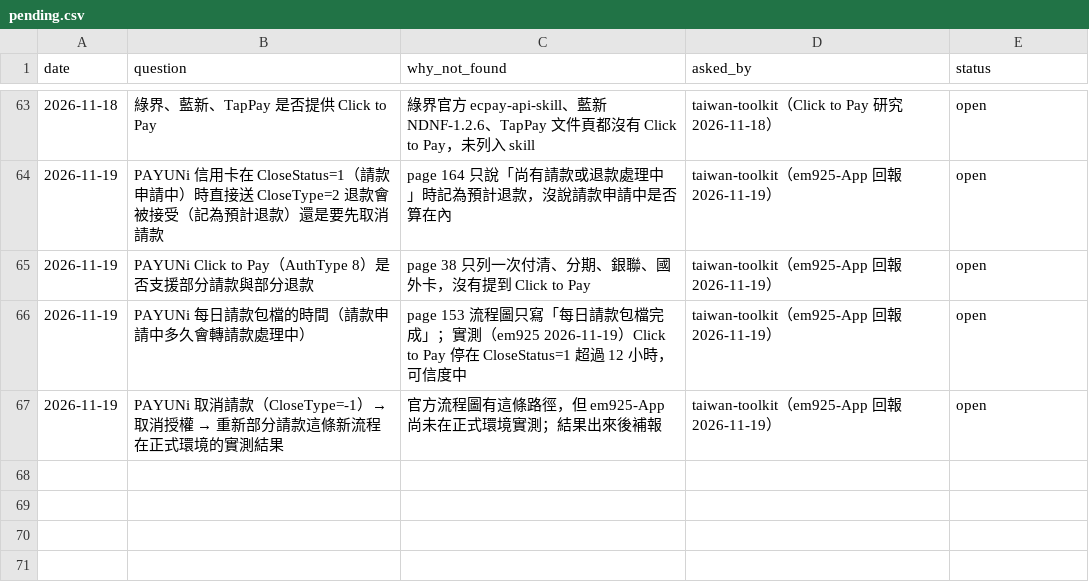
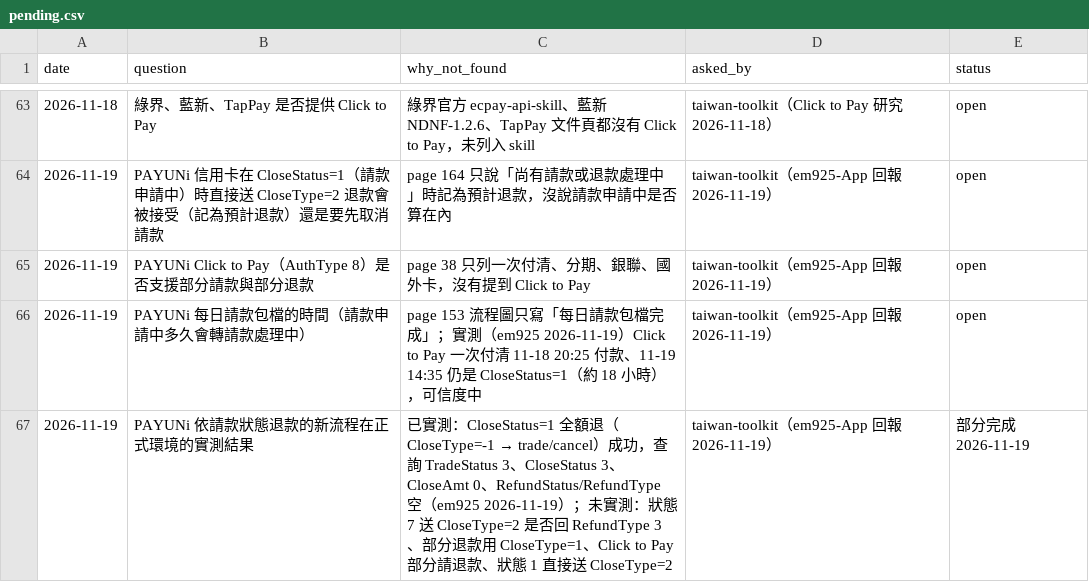
Before and after one commit to Moksa1123/taiwan-ecommerce-toolkit, a CSV file: payment-cli/assets/taiwan-payment/data/pending.csv, drawn as a sheet; only a part is shown, gaps mark what is left out.

```diff
--- a/payment-cli/assets/taiwan-payment/data/pending.csv
+++ b/payment-cli/assets/taiwan-payment/data/pending.csv
@@ -65,3 +65,3 @@ date,question,why_not_found,asked_by,status
 2026-11-19,PAYUNi Click to Pay（AuthType 8）是否支援部分請款與部分退款,page 38 只列一次付清、分期、銀聯、國外卡，沒有提到 Click to Pay,taiwan-toolkit（em925-App 回報 2026-11-19）,open
-2026-11-19,PAYUNi 每日請款包檔的時間（請款申請中多久會轉請款處理中）,page 153 流程圖只寫「每日請款包檔完成」；實測（em925 2026-11-19）Click to Pay 停在 CloseStatus=1 超過 12 小時，可信度中,taiwan-toolkit（em925-App 回報 2026-11-19）,open
-2026-11-19,PAYUNi 取消請款（CloseType=-1）→ 取消授權 → 重新部分請款這條新流程在正式環境的實測結果,官方流程圖有這條路徑，但 em925-App 尚未在正式環境實測；結果出來後補報,taiwan-toolkit（em925-App 回報 2026-11-19）,open
+2026-11-19,PAYUNi 每日請款包檔的時間（請款申請中多久會轉請款處理中）,page 153 流程圖只寫「每日請款包檔完成」；實測（em925 2026-11-19）Click to Pay 一次付清 11-18 20:25 付款、11-19 14:35 仍是 CloseStatus=1（約 18 小時），可信度中,taiwan-toolkit（em925-App 回報 2026-11-19）,open
+2026-11-19,PAYUNi 依請款狀態退款的新流程在正式環境的實測結果,已實測：CloseStatus=1 全額退（CloseType=-1 → trade/cancel）成功，查詢 TradeStatus 3、CloseStatus 3、CloseAmt 0、RefundStatus/RefundType 空（em925 2026-11-19）；未實測：狀態 7 送 CloseType=2 是否回 RefundType 3、部分退款用 CloseType=1、Click to Pay 部分請退款、狀態 1 直接送 CloseType=2,taiwan-toolkit（em925-App 回報 2026-11-19）,部分完成 2026-11-19
```
Also changed, not shown: taiwan-payment/data/pending.csv, 4 other files.
